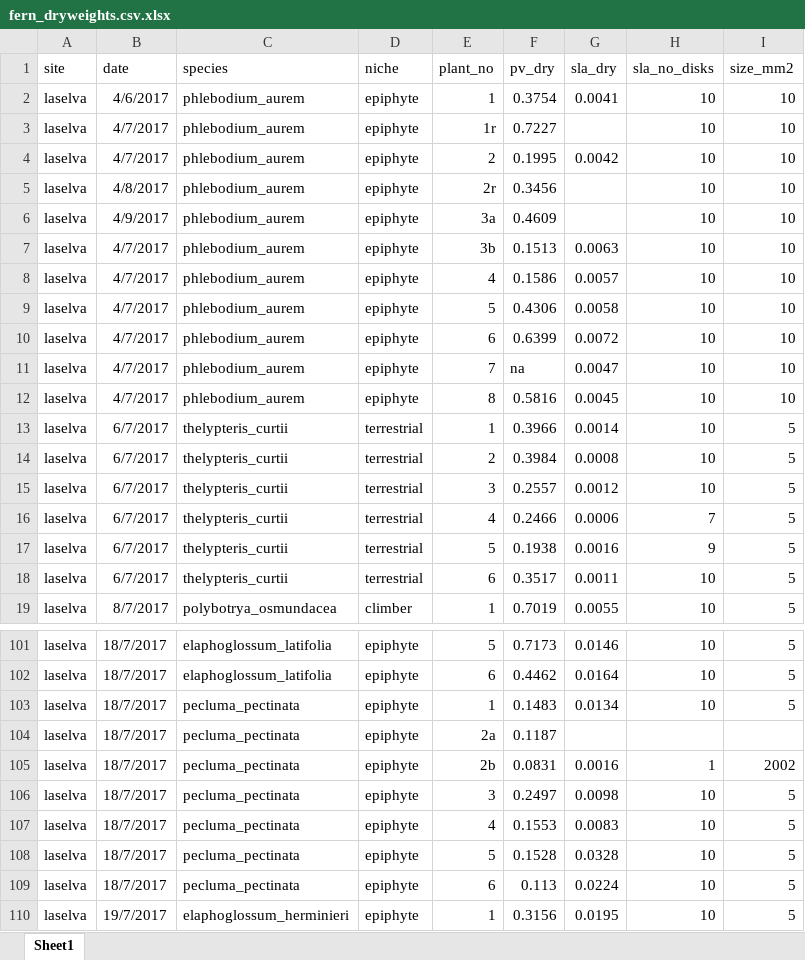
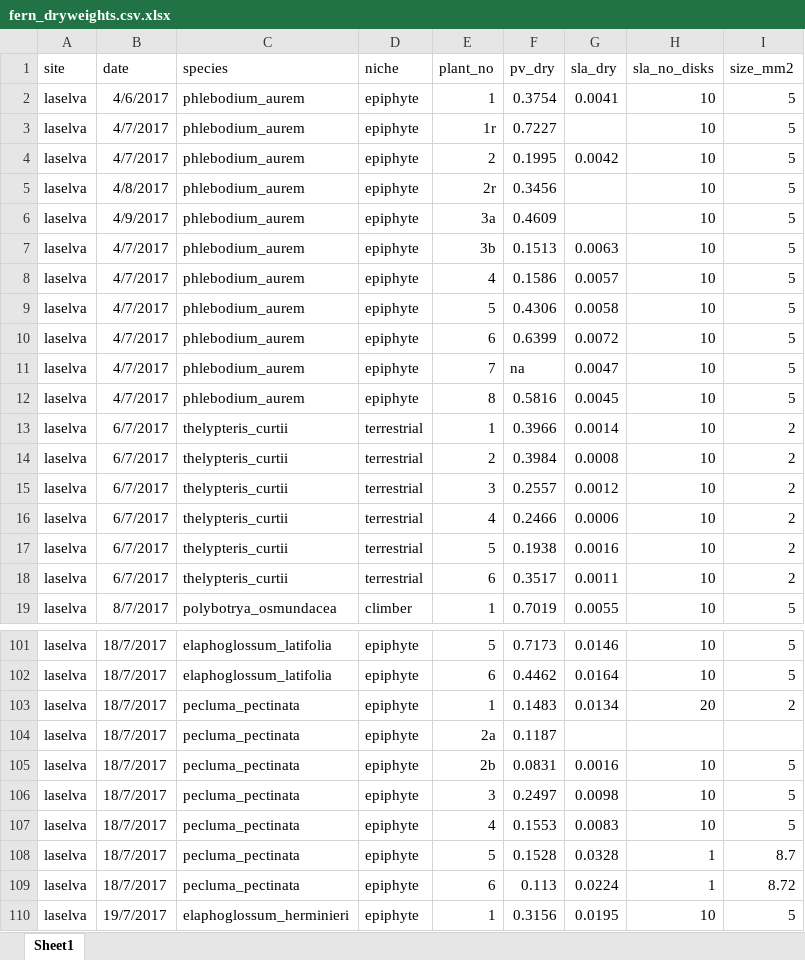
Before and after one commit to CourtneyCampany/sporgasm, an Excel workbook: raw_data/fern_dryweights.csv.xlsx, sheet Sheet1, drawn as a sheet; only a part is shown, gaps mark what is left out; values as stored, in another font and other column widths than the file's, no borders; the diff covers the shown part only; the diff names each change by its address in the sheet, - before the commit and + after, or states it on an @@ line.

Commit message:
last data entry

```diff
--- a/raw_data/fern_dryweights.csv.xlsx (sheet Sheet1)
+++ b/raw_data/fern_dryweights.csv.xlsx (sheet Sheet1)
-I2:I12 (size_mm2): 10
+I2:I12 (size_mm2): 5
-I13:I18 (size_mm2): 5
+I13:I18 (size_mm2): 2
-H16 (sla_no_disks): 7
+H16 (sla_no_disks): 10
-H17 (sla_no_disks): 9
+H17 (sla_no_disks): 10
-H103 (sla_no_disks): 10
+H103 (sla_no_disks): 20
-I103 (size_mm2): 5
+I103 (size_mm2): 2
-H105 (sla_no_disks): 1
+H105 (sla_no_disks): 10
-I105 (size_mm2): 2002
+I105 (size_mm2): 5
-H108:H109 (sla_no_disks): 10
+H108:H109 (sla_no_disks): 1
-I108 (size_mm2): 5
+I108 (size_mm2): 8.7
-I109 (size_mm2): 5
+I109 (size_mm2): 8.72
```
Also changed, not shown: 17 edited cells elsewhere in this sheet.
